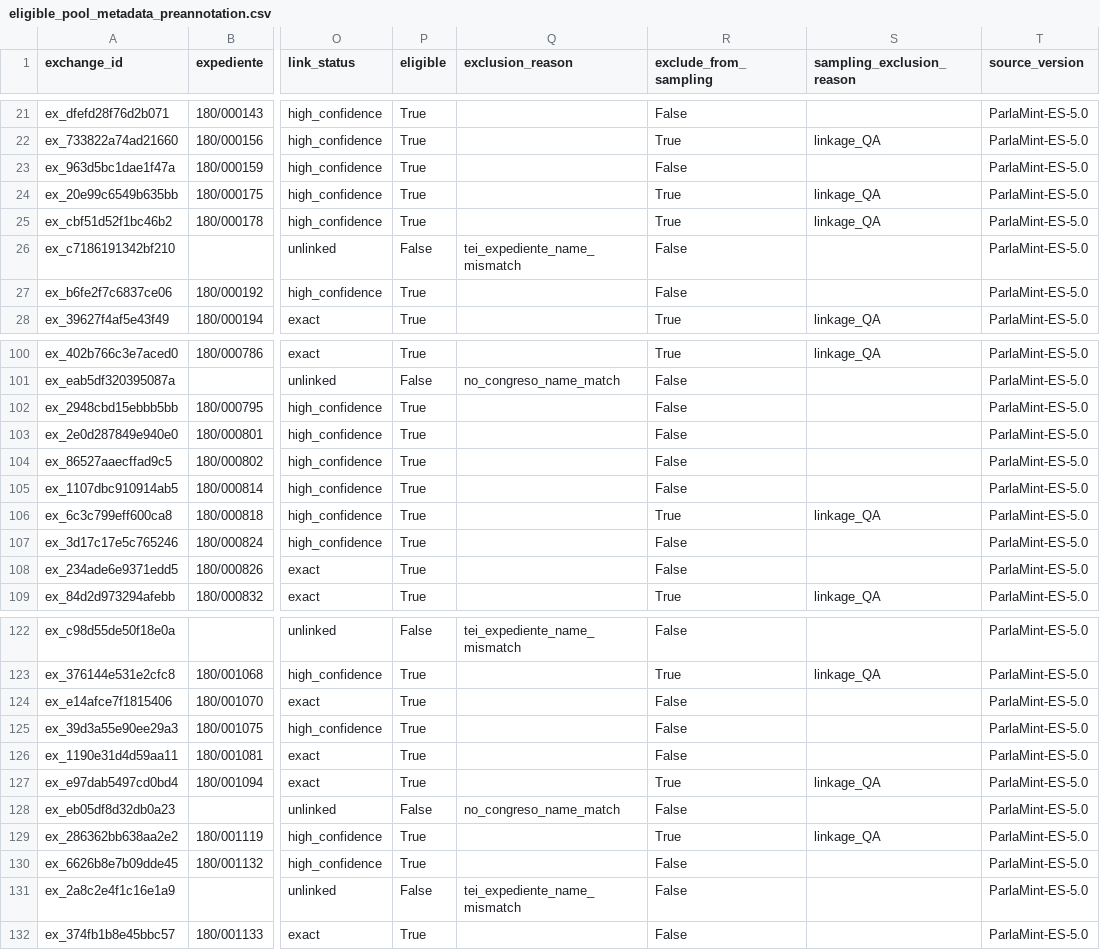
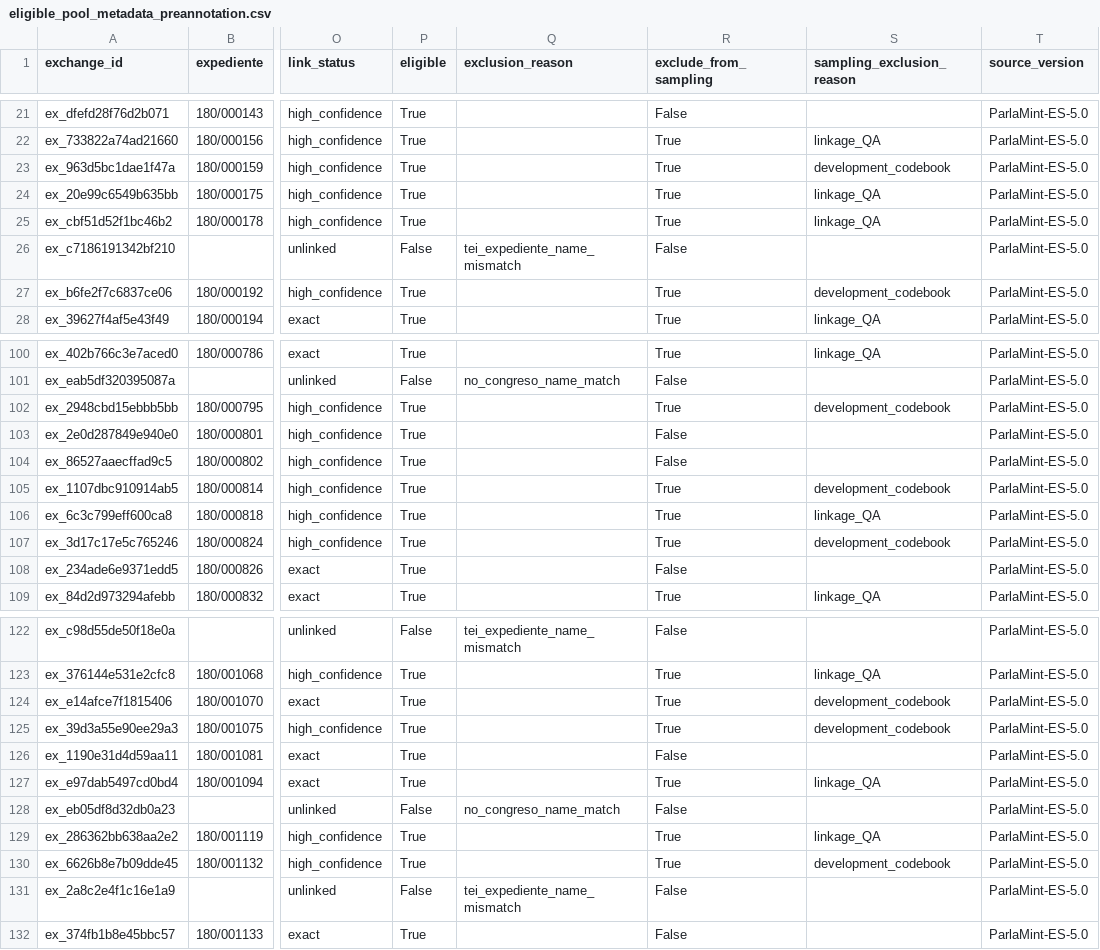
Before and after one commit to cesar-andress/spanish_control_session_equivocation, a CSV file: zenodo/data/derived/eligible_pool_metadata_preannotation.csv, drawn as a sheet; only a part is shown, gaps mark what is left out; the diff covers the shown part only; the diff names each change by its address in the sheet, - before the commit and + after, or states it on an @@ line.

```diff
--- a/zenodo/data/derived/eligible_pool_metadata_preannotation.csv
+++ b/zenodo/data/derived/eligible_pool_metadata_preannotation.csv
-R23 (exclude_from_sampling): False
+R23 (exclude_from_sampling): True
-S23 (sampling_exclusion_reason): (empty)
+S23 (sampling_exclusion_reason): development_codebook
-R27 (exclude_from_sampling): False
+R27 (exclude_from_sampling): True
-S27 (sampling_exclusion_reason): (empty)
+S27 (sampling_exclusion_reason): development_codebook
-R102 (exclude_from_sampling): False
+R102 (exclude_from_sampling): True
-S102 (sampling_exclusion_reason): (empty)
+S102 (sampling_exclusion_reason): development_codebook
-R105 (exclude_from_sampling): False
+R105 (exclude_from_sampling): True
-S105 (sampling_exclusion_reason): (empty)
+S105 (sampling_exclusion_reason): development_codebook
-R107 (exclude_from_sampling): False
+R107 (exclude_from_sampling): True
-S107 (sampling_exclusion_reason): (empty)
+S107 (sampling_exclusion_reason): development_codebook
-R124:R125 (exclude_from_sampling): False
+R124:R125 (exclude_from_sampling): True
-S124:S125 (sampling_exclusion_reason): (empty)
+S124:S125 (sampling_exclusion_reason): development_codebook
-R130 (exclude_from_sampling): False
+R130 (exclude_from_sampling): True
-S130 (sampling_exclusion_reason): (empty)
+S130 (sampling_exclusion_reason): development_codebook
```
Also changed, not shown: 14 edited cells elsewhere in this file, 14 other files.
